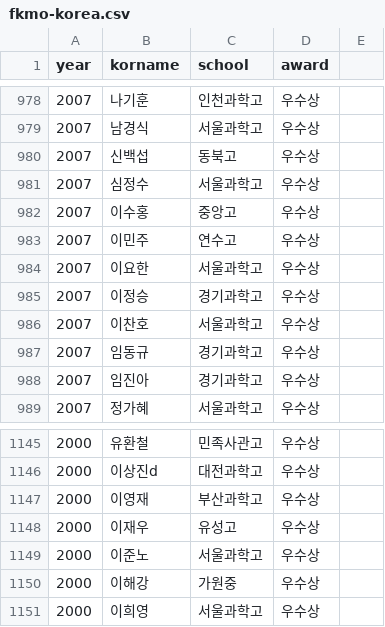
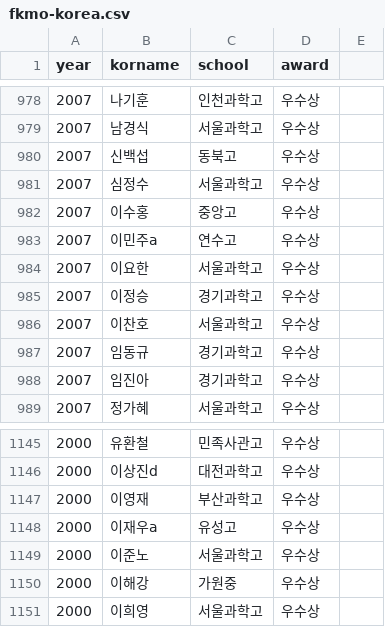
Before and after one commit to imo-korea/imo-korea.github.io, a CSV file: _data/fkmo-korea.csv, drawn as a sheet; only a part is shown, gaps mark what is left out.

```diff
--- a/_data/fkmo-korea.csv
+++ b/_data/fkmo-korea.csv
@@ -982,3 +982,3 @@ year,korname,school,award
 2007,이수홍,중앙고,우수상
-2007,이민주,연수고,우수상
+2007,이민주a,연수고,우수상
 2007,이요한,서울과학고,우수상
@@ -1147,3 +1147,3 @@ year,korname,school,award
 2000,이영재,부산과학고,우수상
-2000,이재우,유성고,우수상
+2000,이재우a,유성고,우수상
 2000,이준노,서울과학고,우수상
```
Also changed, not shown: _data/kmo-korea.csv, _data/kmoj-korea.csv, 3 other files.
